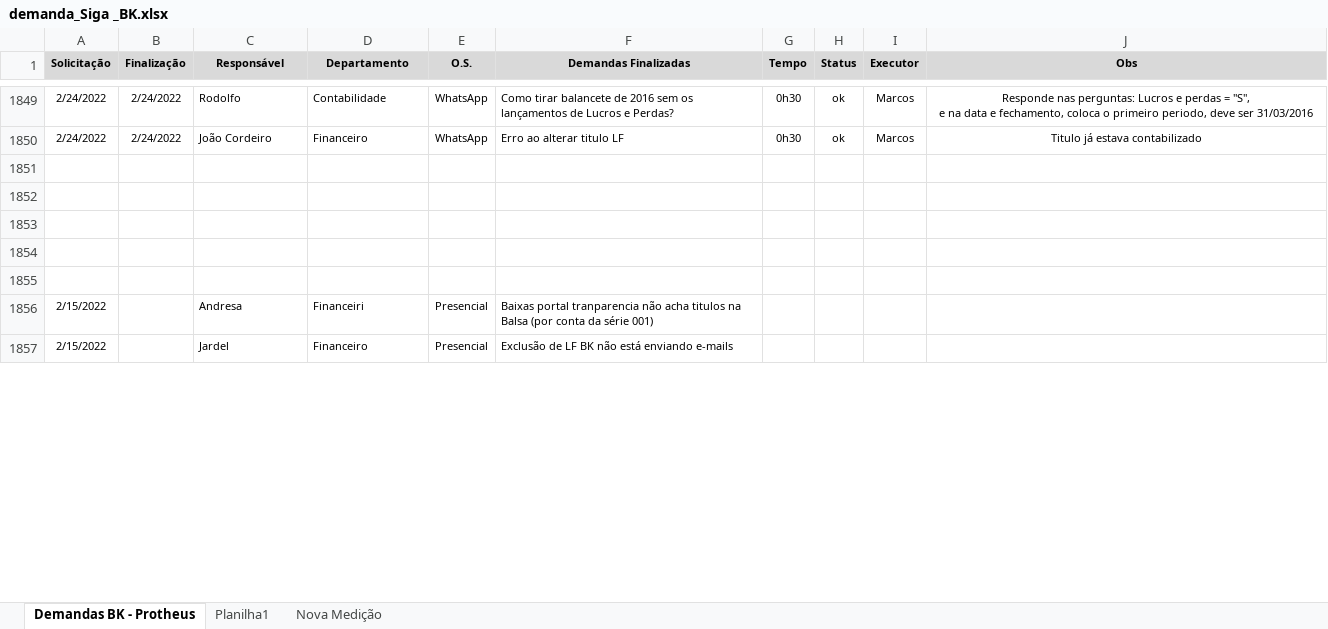
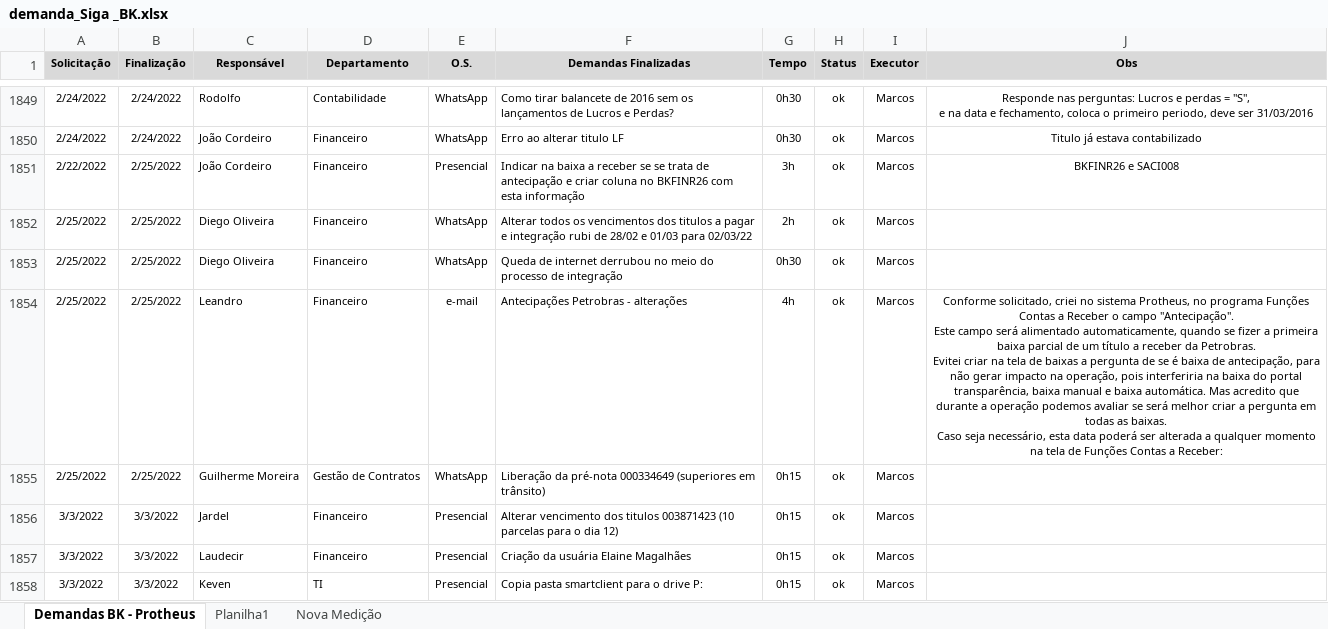
Before and after one commit to marcos-abrahao/bk, an Excel workbook: demanda_Siga _BK.xlsx, sheet Demandas BK - Protheus, drawn as a sheet; only a part is shown, gaps mark what is left out; the shorter side is filled out with more unchanged rows; values as stored, in another font and other column widths than the file's, no borders; ↵ is a line break in a cell; the diff covers the shown part only; the diff names each change by its address in the sheet, - before the commit and + after, or states it on an @@ line.

Commit message:
Alterações até 04/03/22

```diff
--- a/demanda_Siga _BK.xlsx (sheet Demandas BK - Protheus)
+++ b/demanda_Siga _BK.xlsx (sheet Demandas BK - Protheus)
+row 1851: 2/22/2022 | 2/25/2022 | João Cordeiro | Financeiro | Presencial | Indicar na baixa a receber se se trata de antecipação e criar coluna no BKFINR26 com esta informação | 3h | ok | Marcos | BKFINR26 e SACI008
+row 1852: 2/25/2022 | 2/25/2022 | Diego Oliveira | Financeiro | WhatsApp | Alterar todos os vencimentos dos titulos a pagar e integração rubi de 28/02 e 01/03 para 02/03/22 | 2h | ok | Marcos
+row 1853: 2/25/2022 | 2/25/2022 | Diego Oliveira | Financeiro | WhatsApp | Queda de internet derrubou no meio do processo de integração | 0h30 | ok | Marcos
+row 1854: 2/25/2022 | 2/25/2022 | Leandro | Financeiro | e-mail | Antecipações Petrobras - alterações | 4h | ok | Marcos | Conforme solicitado, criei no sistema Protheus, no programa Funções Contas a Receber o campo "Antecipação". ↵ Este campo será alimentado automaticamente, quando se fizer a primeira baixa parcial de um título a receber da Petrobras. ↵ Evitei criar na tela de baixas a pergunta de se é baixa de antecipação, para não gerar impacto na operação, pois interferiria na baixa do portal transparência, baixa manual e baixa automática. Mas acredito que durante a operação podemos avaliar se será melhor criar a pergunta em todas as baixas. ↵ Caso seja necessário, esta data poderá ser alterada a qualquer momento na tela de Funções Contas a Receber:
+row 1855: 2/25/2022 | 2/25/2022 | Guilherme Moreira | Gestão de Contratos | WhatsApp | Liberação da pré-nota 000334649 (superiores em trânsito) | 0h15 | ok | Marcos
+row 1856: 3/3/2022 | 3/3/2022 | Jardel | Financeiro | Presencial | Alterar vencimento dos titulos 003871423 (10 parcelas para o dia 12) | 0h15 | ok | Marcos
+row 1857: 3/3/2022 | 3/3/2022 | Laudecir | Financeiro | Presencial | Criação da usuária Elaine Magalhães | 0h15 | ok | Marcos
+row 1858: 3/3/2022 | 3/3/2022 | Keven | TI | Presencial | Copia pasta smartclient para o drive P: | 0h15 | ok | Marcos
```
Also changed, not shown: 8 added rows and 1 removed row elsewhere in this sheet, 8 other files.
